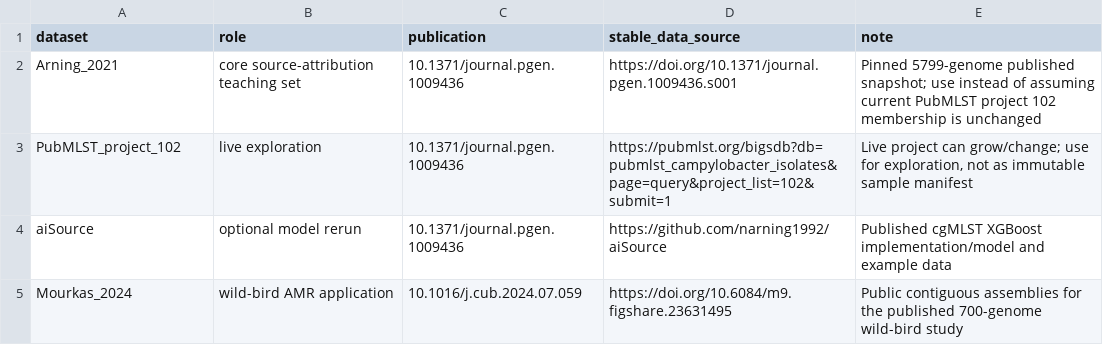
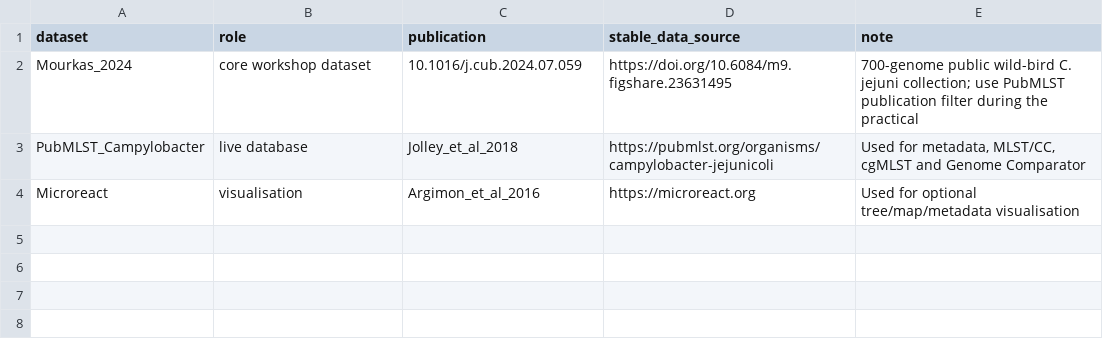
Before and after one commit to Benizao1980/Debrecen-workshop-2026, a TSV file: data/dataset_sources.tsv, drawn as a sheet.

Commit message:
Align workshop materials to delivered Mourkas PubMLST session
Replace the earlier mystery-genome/Arning workflow with the Mourkas et al. 2024 700-genome PubMLST practical actually delivered in Debrecen, including focal isolates 46556 and 46122, participant/instructor materials, Genome Comparator panel, and cleanup of obsolete/sensitive workshop content.

```diff
--- a/data/dataset_sources.tsv
+++ b/data/dataset_sources.tsv
@@ -1,5 +1,4 @@
 dataset	role	publication	stable_data_source	note
-Arning_2021	core source-attribution teaching set	10.1371/journal.pgen.1009436	https://doi.org/10.1371/journal.pgen.1009436.s001	Pinned 5799-genome published snapshot; use instead of assuming current PubMLST project 102 membership is unchanged
-PubMLST_project_102	live exploration	10.1371/journal.pgen.1009436	https://pubmlst.org/bigsdb?db=pubmlst_campylobacter_isolates&page=query&project_list=102&submit=1	Live project can grow/change; use for exploration, not as immutable sample manifest
-aiSource	optional model rerun	10.1371/journal.pgen.1009436	https://github.com/narning1992/aiSource	Published cgMLST XGBoost implementation/model and example data
-Mourkas_2024	wild-bird AMR application	10.1016/j.cub.2024.07.059	https://doi.org/10.6084/m9.figshare.23631495	Public contiguous assemblies for the published 700-genome wild-bird study
+Mourkas_2024	core workshop dataset	10.1016/j.cub.2024.07.059	https://doi.org/10.6084/m9.figshare.23631495	700-genome public wild-bird C. jejuni collection; use PubMLST publication filter during the practical
+PubMLST_Campylobacter	live database	Jolley_et_al_2018	https://pubmlst.org/organisms/campylobacter-jejunicoli	Used for metadata, MLST/CC, cgMLST and Genome Comparator
+Microreact	visualisation	Argimon_et_al_2016	https://microreact.org	Used for optional tree/map/metadata visualisation
```
Also changed, not shown: 46 other files.
